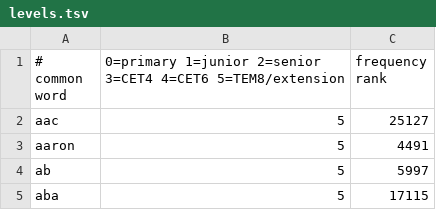
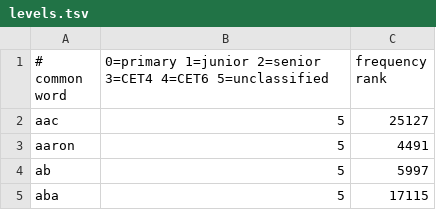
Before and after one commit to lujun723-win/wordwise, a TSV file: wordwise.koplugin/data/levels.tsv, drawn as a sheet; only a part is shown.

Commit message:
Replace TEM8 tier with unclassified vocabulary group

```diff
--- a/wordwise.koplugin/data/levels.tsv
+++ b/wordwise.koplugin/data/levels.tsv
@@ -1,2 +1,2 @@
-# common word	0=primary 1=junior 2=senior 3=CET4 4=CET6 5=TEM8/extension	frequency rank
+# common word	0=primary 1=junior 2=senior 3=CET4 4=CET6 5=unclassified	frequency rank
 aac	5	25127
```
Also changed, not shown: 16 other files.
